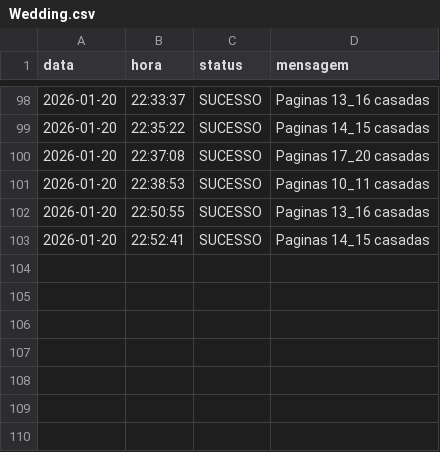
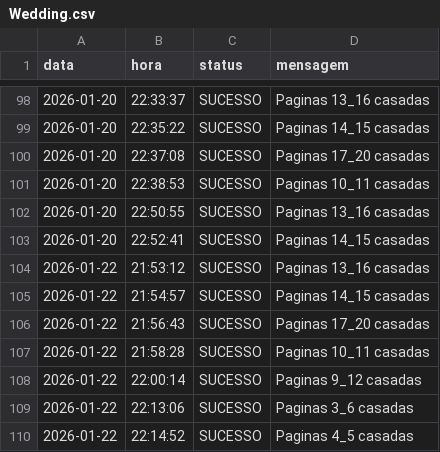
Before and after one commit to Krat-s/o_hoje_files, a CSV file: Global/Logs/Wedding.csv, drawn as a sheet; only a part is shown, gaps mark what is left out; the diff names each change by its address in the sheet, - before the commit and + after, or states it on an @@ line.

```diff
--- a/Global/Logs/Wedding.csv
+++ b/Global/Logs/Wedding.csv
+row 104: 2026-01-22 | 21:53:12 | SUCESSO | Paginas 13_16 casadas
+row 105: 2026-01-22 | 21:54:57 | SUCESSO | Paginas 14_15 casadas
+row 106: 2026-01-22 | 21:56:43 | SUCESSO | Paginas 17_20 casadas
+row 107: 2026-01-22 | 21:58:28 | SUCESSO | Paginas 10_11 casadas
+row 108: 2026-01-22 | 22:00:14 | SUCESSO | Paginas 9_12 casadas
+row 109: 2026-01-22 | 22:13:06 | SUCESSO | Paginas 3_6 casadas
+row 110: 2026-01-22 | 22:14:52 | SUCESSO | Paginas 4_5 casadas
```
Also changed, not shown: Global/Logs/All_in_one.csv, Global/Logs/edition_info.csv.
